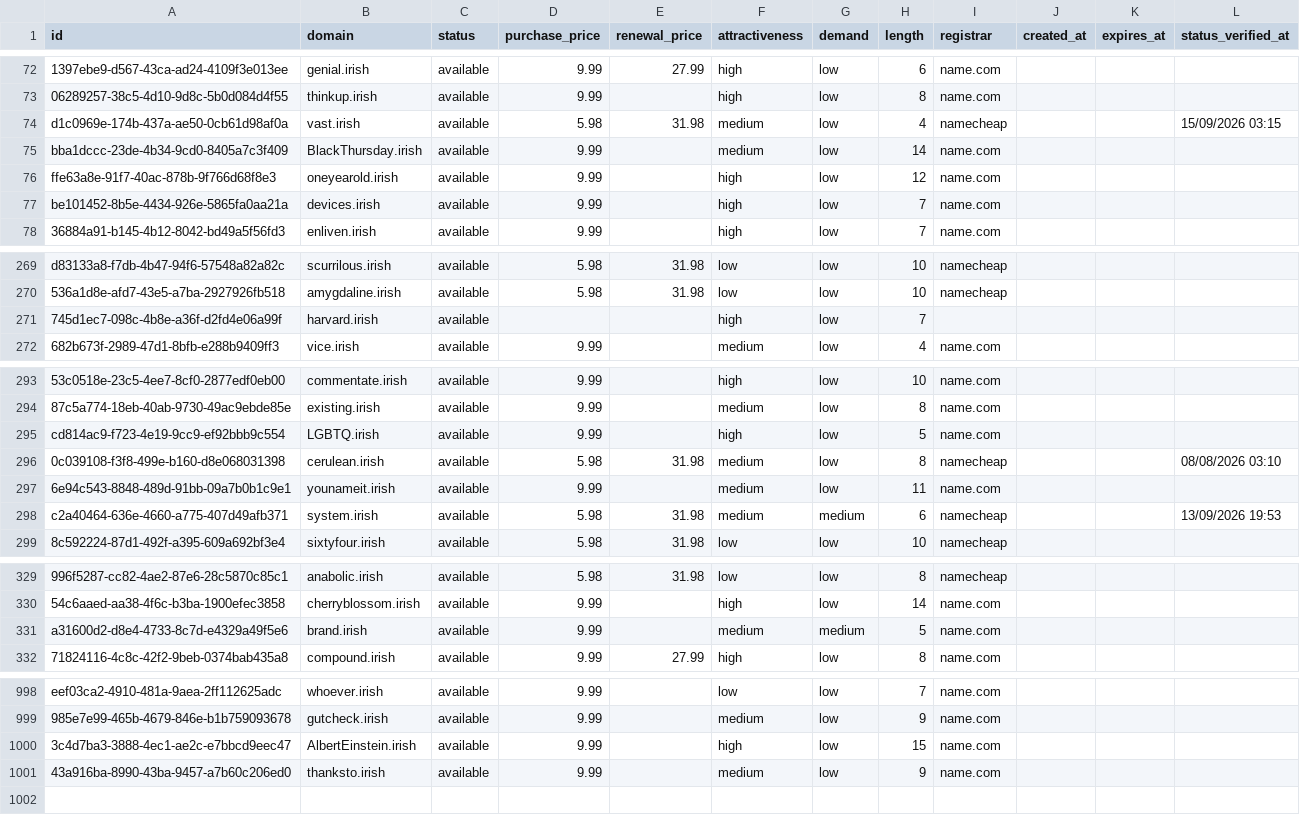
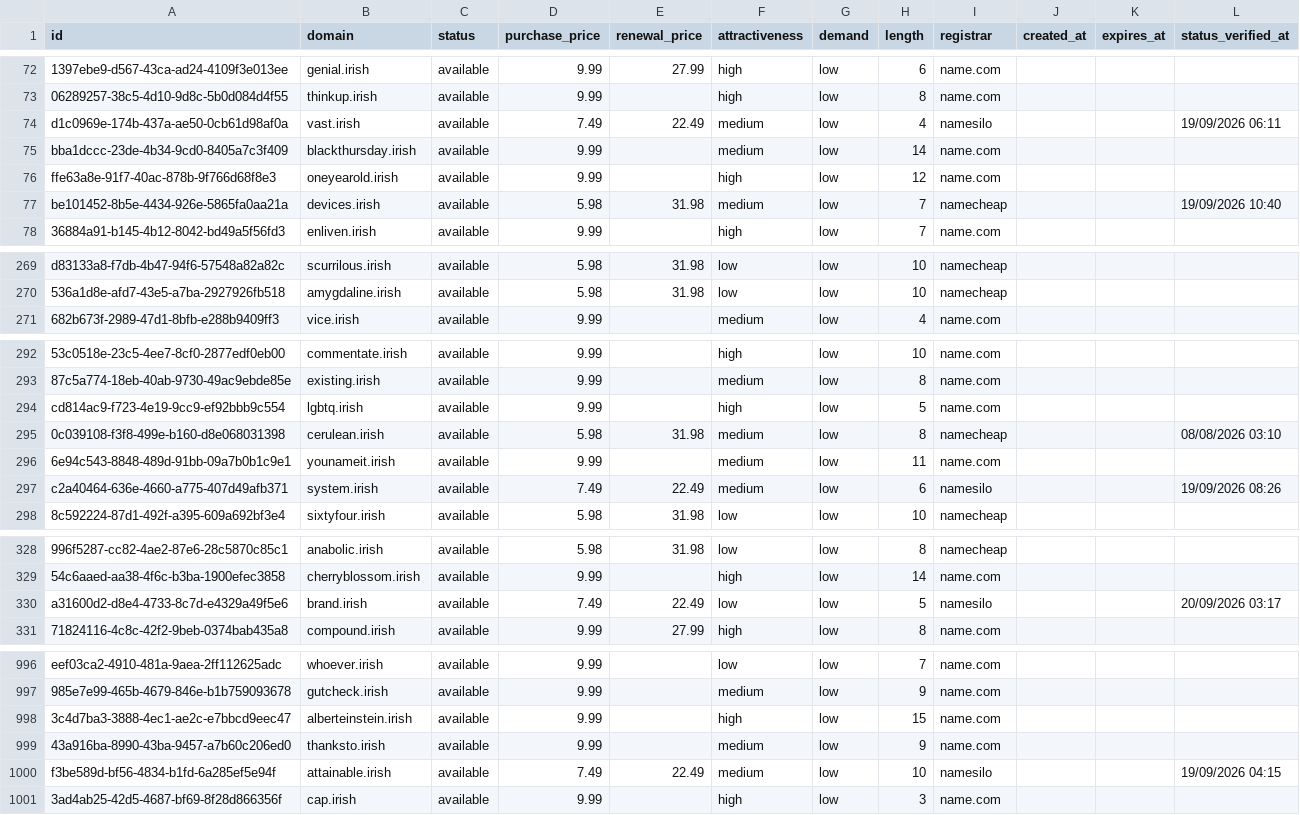
Before and after one commit to UniqueDomains/irish-oneword-domains, a CSV file: irish.csv, drawn as a sheet; only a part is shown, gaps mark what is left out; removed rows and columns are numbered as before the commit, all else as after; the diff covers the shown part only; the diff names each change by its address in the sheet, - before the commit and + after, or states it on an @@ line.

Commit message:
Domains update

```diff
--- a/irish.csv
+++ b/irish.csv
-D74 (purchase_price): 5.98
+D74 (purchase_price): 7.49
-E74 (renewal_price): 31.98
+E74 (renewal_price): 22.49
-I74 (registrar): namecheap
+I74 (registrar): namesilo
-L74 (status_verified_at): 15/09/2026 03:15
+L74 (status_verified_at): 19/09/2026 06:11
-B75 (domain): BlackThursday.irish
+B75 (domain): blackthursday.irish
-D77 (purchase_price): 9.99
+D77 (purchase_price): 5.98
-E77 (renewal_price): (empty)
+E77 (renewal_price): 31.98
-F77 (attractiveness): high
+F77 (attractiveness): medium
-I77 (registrar): name.com
+I77 (registrar): namecheap
-L77 (status_verified_at): (empty)
+L77 (status_verified_at): 19/09/2026 10:40
-row 271: 745d1ec7-098c-4b8e-a36f-d2fd4e06a99f | harvard.irish | available |  |  | high | low | 7
-B294 (domain): LGBTQ.irish
+B294 (domain): lgbtq.irish
-D297 (purchase_price): 5.98
+D297 (purchase_price): 7.49
-E297 (renewal_price): 31.98
+E297 (renewal_price): 22.49
-G297 (demand): medium
+G297 (demand): low
-I297 (registrar): namecheap
+I297 (registrar): namesilo
-L297 (status_verified_at): 13/09/2026 19:53
+L297 (status_verified_at): 19/09/2026 08:26
-D330 (purchase_price): 9.99
+D330 (purchase_price): 7.49
-E330 (renewal_price): (empty)
+E330 (renewal_price): 22.49
-F330 (attractiveness): medium
+F330 (attractiveness): low
-G330 (demand): medium
+G330 (demand): low
-I330 (registrar): name.com
+I330 (registrar): namesilo
-L330 (status_verified_at): (empty)
+L330 (status_verified_at): 20/09/2026 03:17
-B998 (domain): AlbertEinstein.irish
+B998 (domain): alberteinstein.irish
+row 1000: f3be589d-bf56-4834-b1fd-6a285ef5e94f | attainable.irish | available | 7.49 | 22.49 | medium | low | 10 | namesilo |  |  | 19/09/2026 04:15
+row 1001: 3ad4ab25-42d5-4687-bf69-8f28d866356f | cap.irish | available | 9.99 |  | high | low | 3 | name.com
```
Also changed, not shown: 1 removed row and 101 edited cells elsewhere in this file, 4 other files.
